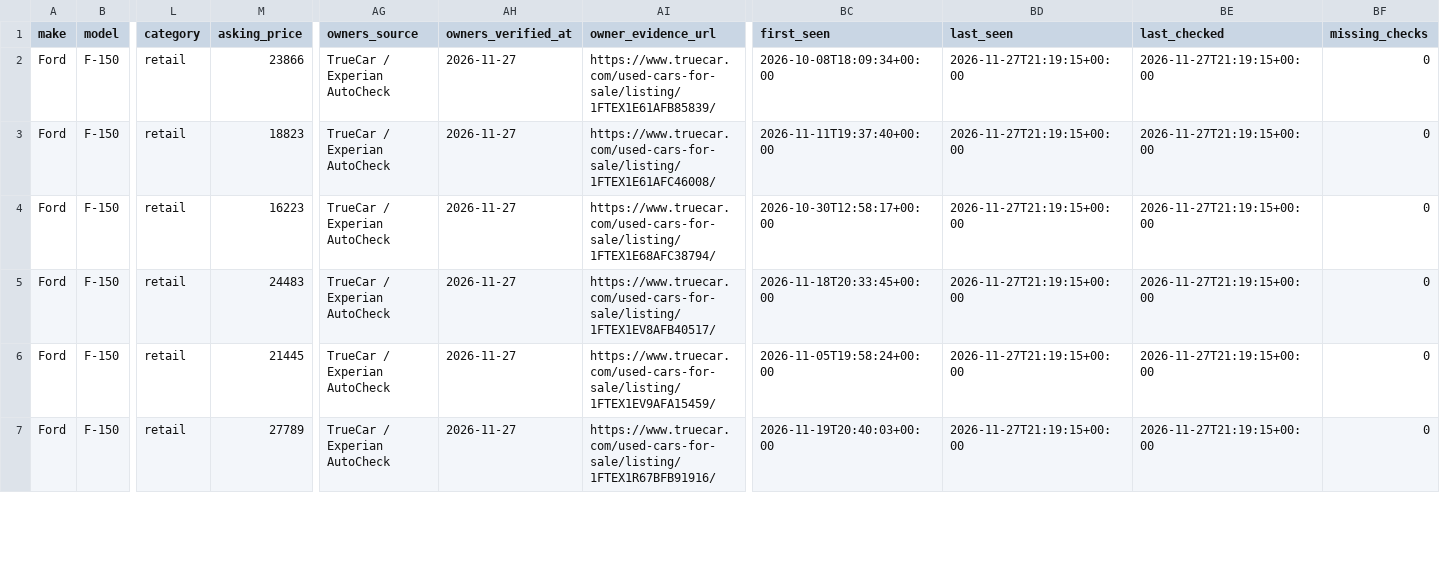
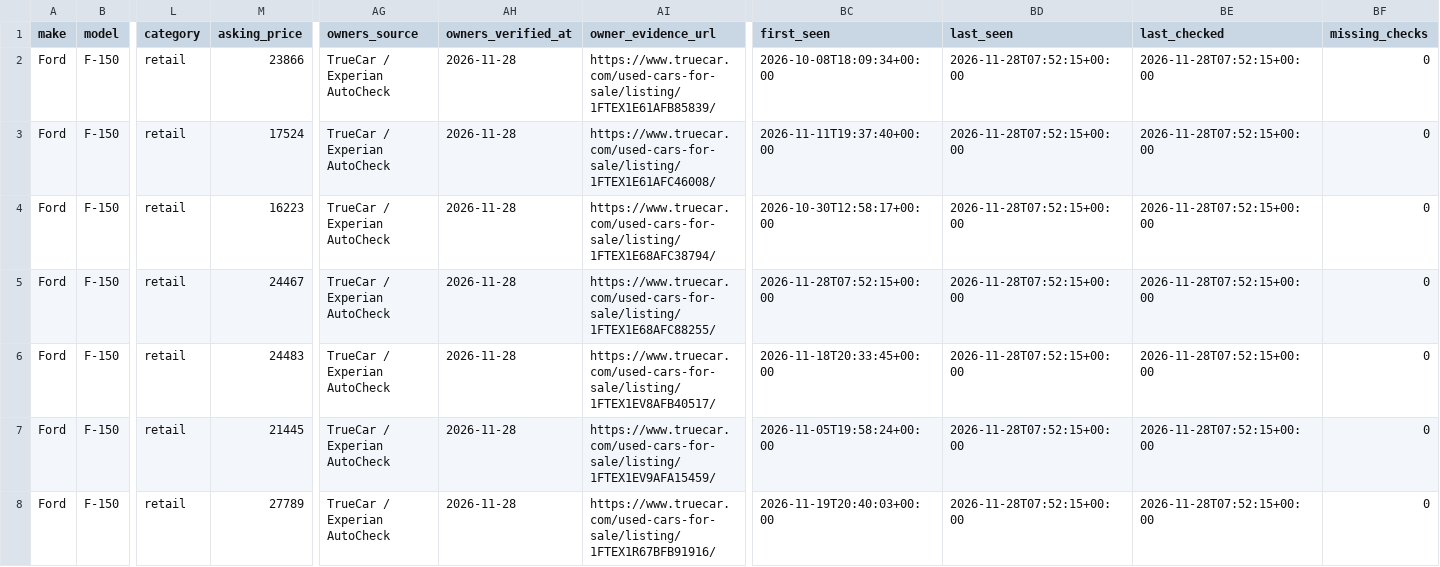
Before and after one commit to SHill1289/Cruiser-scout, a CSV file: data/active_listings.csv, drawn as a sheet; only a part is shown, gaps mark what is left out; addresses are those after the commit; rows hold the shown columns only; the diff covers the shown part only; the diff names each change by its address in the sheet, - before the commit and + after, or states it on an @@ line.

```diff
--- a/data/active_listings.csv
+++ b/data/active_listings.csv
-AH2:AH4 (owners_verified_at): 2026-11-27
+AH2:AH4 (owners_verified_at): 2026-11-28
-BD2:BD4 (last_seen): 2026-11-27T21:19:15+00:00
+BD2:BD4 (last_seen): 2026-11-28T07:52:15+00:00
-BE2:BE4 (last_checked): 2026-11-27T21:19:15+00:00
+BE2:BE4 (last_checked): 2026-11-28T07:52:15+00:00
-M3 (asking_price): 18823
+M3 (asking_price): 17524
+row 5: Ford | F-150 | retail | 24467 | TrueCar / Experian AutoCheck | 2026-11-28 | https://www.truecar.com/used-cars-for-sale/listing/1FTEX1E68AFC88255/ | 2026-11-28T07:52:15+00:00 | 2026-11-28T07:52:15+00:00 | 2026-11-28T07:52:15+00:00 | 0
-AH6:AH8 (owners_verified_at): 2026-11-27
+AH6:AH8 (owners_verified_at): 2026-11-28
-BD6:BD8 (last_seen): 2026-11-27T21:19:15+00:00
+BD6:BD8 (last_seen): 2026-11-28T07:52:15+00:00
-BE6:BE8 (last_checked): 2026-11-27T21:19:15+00:00
+BE6:BE8 (last_checked): 2026-11-28T07:52:15+00:00
```
Also changed, not shown: 1 removed row and 105 edited cells elsewhere in this file, data/excluded_listings.csv, data/listings.csv, 8 other files.
